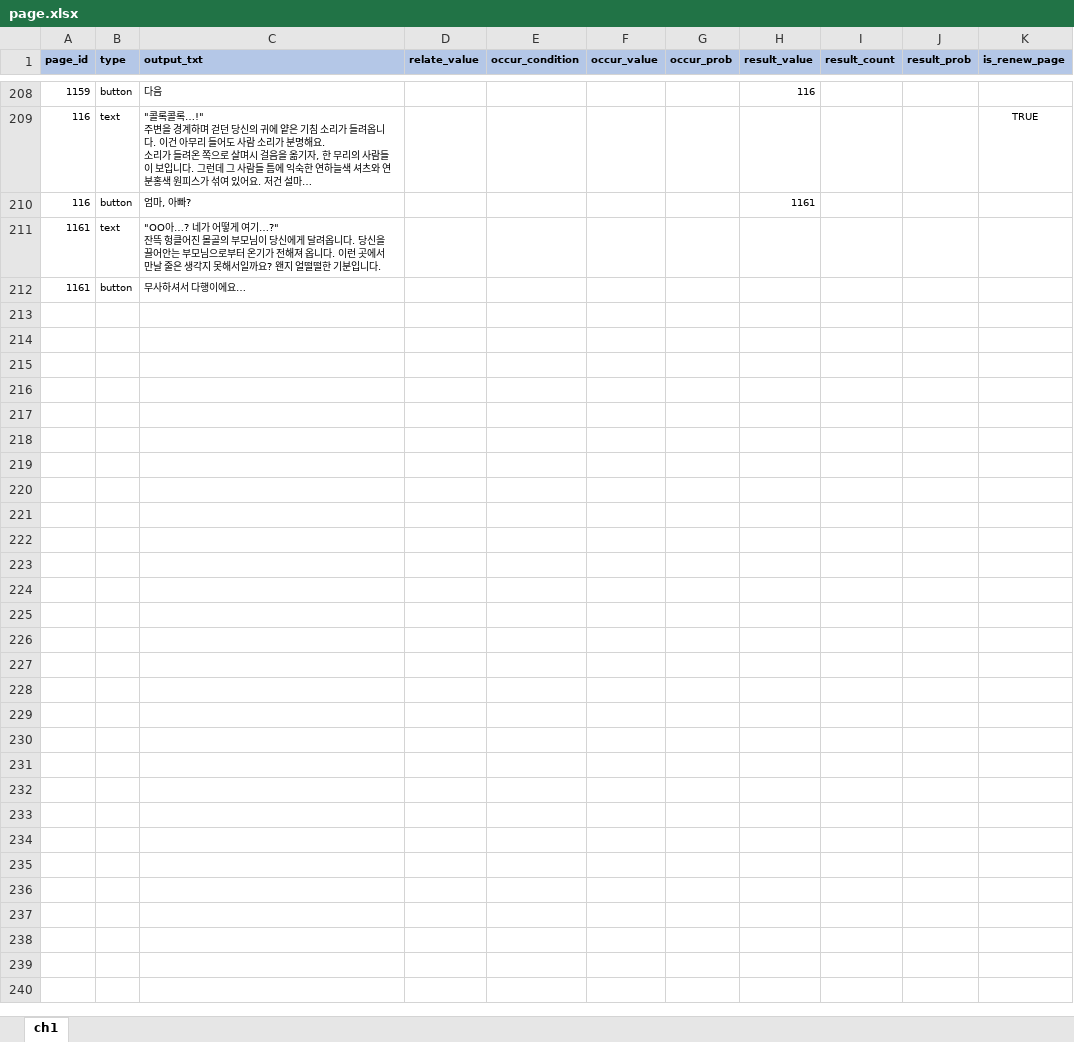
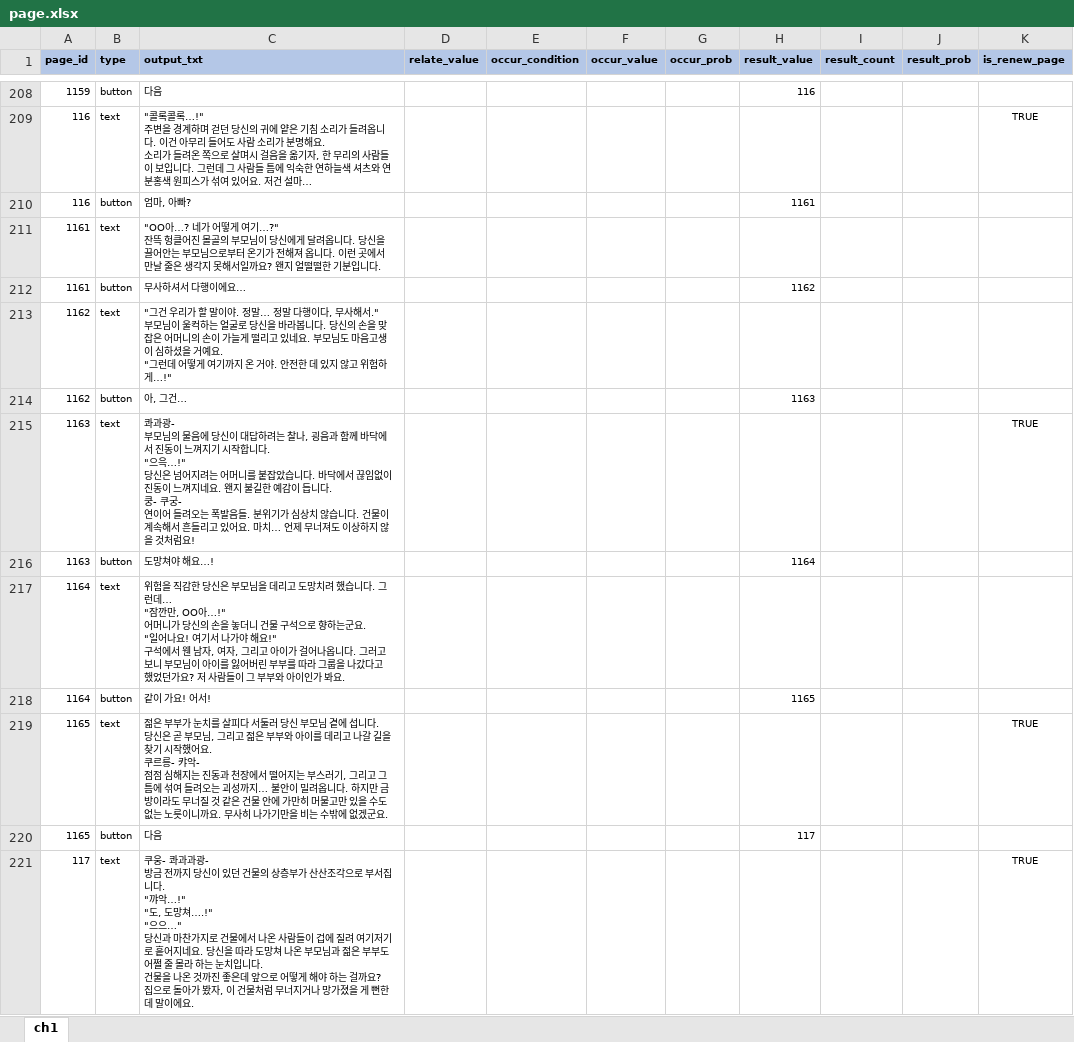
Before and after one commit to YerimYerim/TextRPG, an Excel workbook: Assets/Resource/ExcelData/page.xlsx, sheet ch1, drawn as a sheet; only a part is shown, gaps mark what is left out; values as stored, in another font and other column widths than the file's, no borders; ↵ is a line break in a cell; the diff covers the shown part only; the diff names each change by its address in the sheet, - before the commit and + after, or states it on an @@ line.

```diff
--- a/Assets/Resource/ExcelData/page.xlsx (sheet ch1)
+++ b/Assets/Resource/ExcelData/page.xlsx (sheet ch1)
-H212 (result_value): (empty)
+H212 (result_value): 1162
+row 213: 1162 | text | "그건 우리가 할 말이야. 정말… 정말 다행이다, 무사해서." ↵ 부모님이 울컥하는 얼굴로 당신을 바라봅니다. 당신의 손을 맞잡은 어머니의 손이 가늘게 떨리고 있네요. 부모님도 마음고생이 심하셨을 거예요. ↵ "그런데 어떻게 여기까지 온 거야. 안전한 데 있지 않고 위험하게…!"
+row 214: 1162 | button | 아, 그건… |  |  |  |  | 1163
+row 215: 1163 | text | 콰과광- ↵ 부모님의 물음에 당신이 대답하려는 찰나, 굉음과 함께 바닥에서 진동이 느껴지기 시작합니다. ↵ "으윽…!" ↵ 당신은 넘어지려는 어머니를 붙잡았습니다. 바닥에서 끊임없이 진동이 느껴지네요. 왠지 불길한 예감이 듭니다. ↵ 쿵- 쿠궁- ↵ 연이어 들려오는 폭발음들. 분위기가 심상치 않습니다. 건물이 계속해서 흔들리고 있어요. 마치… 언제 무너져도 이상하지 않을 것처럼요! |  |  |  |  |  |  |  | TRUE
+row 216: 1163 | button | 도망쳐야 해요…! |  |  |  |  | 1164
+row 217: 1164 | text | 위험을 직감한 당신은 부모님을 데리고 도망치려 했습니다. 그런데… ↵ "잠깐만, OO아…!" ↵ 어머니가 당신의 손을 놓더니 건물 구석으로 향하는군요. ↵ "일어나요! 여기서 나가야 해요!" ↵ 구석에서 웬 남자, 여자, 그리고 아이가 걸어나옵니다. 그러고 보니 부모님이 아이를 잃어버린 부부를 따라 그룹을 나갔다고 했었던가요? 저 사람들이 그 부부와 아이인가 봐요.
+row 218: 1164 | button | 같이 가요! 어서! |  |  |  |  | 1165
+row 219: 1165 | text | 젊은 부부가 눈치를 살피다 서둘러 당신 부모님 곁에 섭니다. ↵ 당신은 곧 부모님, 그리고 젊은 부부와 아이를 데리고 나갈 길을 찾기 시작했어요. ↵ 쿠르릉- 캬악- ↵ 점점 심해지는 진동과 천장에서 떨어지는 부스러기, 그리고 그 틈에 섞여 들려오는 괴성까지… 불안이 밀려옵니다. 하지만 금방이라도 무너질 것 같은 건물 안에 가만히 머물고만 있을 수도 없는 노릇이니까요. 무사히 나가기만을 비는 수밖에 없겠군요. |  |  |  |  |  |  |  | TRUE
+row 220: 1165 | button | 다음 |  |  |  |  | 117
+row 221: 117 | text | 쿠웅- 콰과과광- ↵ 방금 전까지 당신이 있던 건물의 상층부가 산산조각으로 부서집니다. ↵ "꺄악…!" ↵ "도, 도망쳐….!" ↵ "으으…" ↵ 당신과 마찬가지로 건물에서 나온 사람들이 겁에 질려 여기저기로 흩어지네요. 당신을 따라 도망쳐 나온 부모님과 젊은 부부도 어쩔 줄 몰라 하는 눈치입니다. ↵ 건물을 나온 것까진 좋은데 앞으로 어떻게 해야 하는 걸까요? 집으로 돌아가 봤자, 이 건물처럼 무너지거나 망가졌을 게 뻔한데 말이에요. |  |  |  |  |  |  |  | TRUE
```
Also changed, not shown: 52 added rows and 7 edited cells elsewhere in this sheet, 1 other file.
